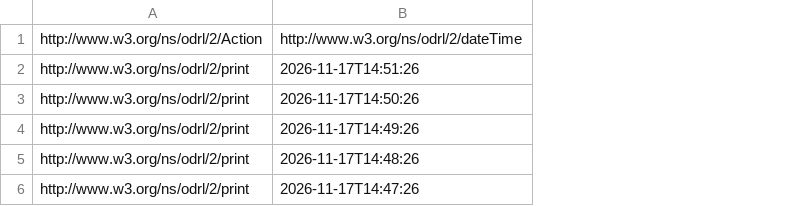
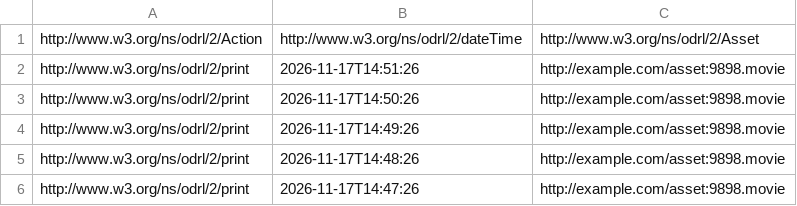
Before and after one commit to DATAPACT/ODRL-Engine, a CSV file: test_cases/evaluation/access_control/count3.csv, drawn as a sheet; the diff names each change by its address in the sheet, - before the commit and + after, or states it on an @@ line.

Commit message:
removed unused import, improved requirements.txt and make count test cases ODRL validation compliant

```diff
--- a/test_cases/evaluation/access_control/count3.csv
+++ b/test_cases/evaluation/access_control/count3.csv
+column C, rows 1-6: http://www.w3.org/ns/odrl/2/Asset | http://example.com/asset:9898.movie | http://example.com/asset:9898.movie | http://example.com/asset:9898.movie | http://example.com/asset:9898.movie | http://example.com/asset:9898.movie
```
Also changed, not shown: test_cases/evaluation/access_control/count2.csv, 11 other files.
